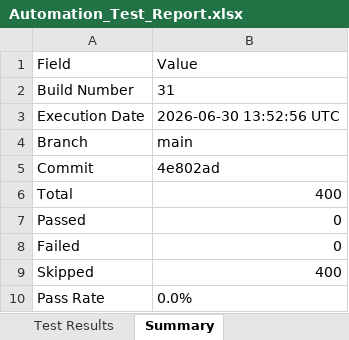
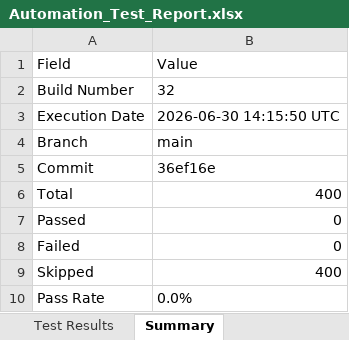
Before and after one commit to Dinesh-2005d/Smart_Admission, an Excel workbook: reports/appium/Excel/Automation_Test_Report.xlsx, sheet Summary, drawn as a sheet; values as stored, in another font and other column widths than the file's, no borders; the diff names each change by its address in the sheet, - before the commit and + after, or states it on an @@ line.

```diff
--- a/reports/appium/Excel/Automation_Test_Report.xlsx (sheet Summary)
+++ b/reports/appium/Excel/Automation_Test_Report.xlsx (sheet Summary)
-B2: 31
+B2: 32
-B3: 2026-06-30 13:52:56 UTC
+B3: 2026-06-30 14:15:50 UTC
-B5: 4e802ad
+B5: 36ef16e
```
Also changed, not shown: reports/backend/Excel/Automation_Test_Report.xlsx, reports/security/Security_Review_Report.xlsx, 25 other files.
